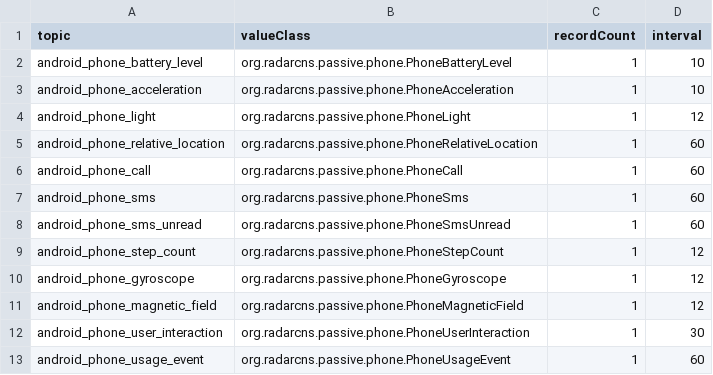
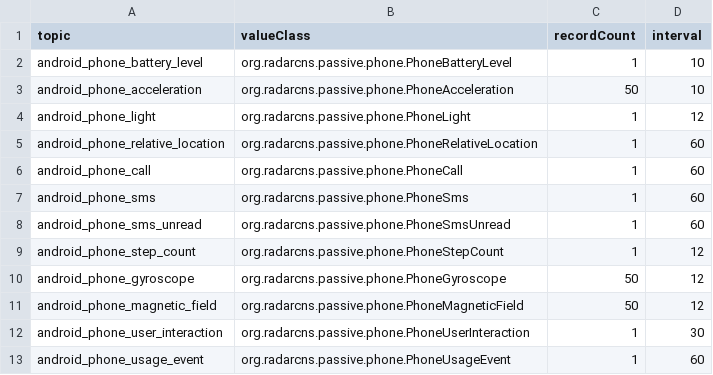
Before and after one commit to RADAR-CNS/RADAR-Performance-Tests, a CSV file: src/gatling/resources/data/topics.csv, drawn as a sheet.

Commit message:
Fixes for tokens and topics
Signed-off-by: Keyvan Hedayati <k1.hedayati93@gmail.com>

```diff
--- a/src/gatling/resources/data/topics.csv
+++ b/src/gatling/resources/data/topics.csv
@@ -2,3 +2,3 @@ topic,valueClass,recordCount,interval
 android_phone_battery_level,org.radarcns.passive.phone.PhoneBatteryLevel,1,10
-android_phone_acceleration,org.radarcns.passive.phone.PhoneAcceleration,1,10
+android_phone_acceleration,org.radarcns.passive.phone.PhoneAcceleration,50,10
 android_phone_light,org.radarcns.passive.phone.PhoneLight,1,12
@@ -9,4 +9,4 @@ android_phone_sms_unread,org.radarcns.passive.phone.PhoneSmsUnread,1,60
 android_phone_step_count,org.radarcns.passive.phone.PhoneStepCount,1,12
-android_phone_gyroscope,org.radarcns.passive.phone.PhoneGyroscope,1,12
-android_phone_magnetic_field,org.radarcns.passive.phone.PhoneMagneticField,1,12
+android_phone_gyroscope,org.radarcns.passive.phone.PhoneGyroscope,50,12
+android_phone_magnetic_field,org.radarcns.passive.phone.PhoneMagneticField,50,12
 android_phone_user_interaction,org.radarcns.passive.phone.PhoneUserInteraction,1,30
```
Also changed, not shown: 1 other file.
